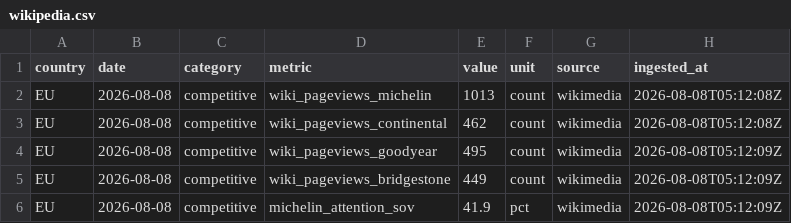
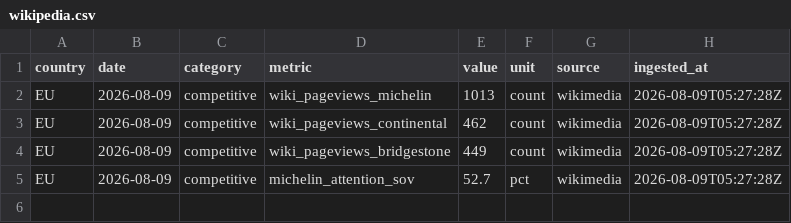
Before and after one commit to Losmaniac/HUB, a CSV file: market-intel/data/out/wikipedia.csv, drawn as a sheet.

```diff
--- a/market-intel/data/out/wikipedia.csv
+++ b/market-intel/data/out/wikipedia.csv
@@ -1,6 +1,5 @@
 country,date,category,metric,value,unit,source,ingested_at
-EU,2026-08-08,competitive,wiki_pageviews_michelin,1013,count,wikimedia,2026-08-08T05:12:08Z
-EU,2026-08-08,competitive,wiki_pageviews_continental,462,count,wikimedia,2026-08-08T05:12:08Z
-EU,2026-08-08,competitive,wiki_pageviews_goodyear,495,count,wikimedia,2026-08-08T05:12:09Z
-EU,2026-08-08,competitive,wiki_pageviews_bridgestone,449,count,wikimedia,2026-08-08T05:12:09Z
-EU,2026-08-08,competitive,michelin_attention_sov,41.9,pct,wikimedia,2026-08-08T05:12:09Z
+EU,2026-08-09,competitive,wiki_pageviews_michelin,1013,count,wikimedia,2026-08-09T05:27:28Z
+EU,2026-08-09,competitive,wiki_pageviews_continental,462,count,wikimedia,2026-08-09T05:27:28Z
+EU,2026-08-09,competitive,wiki_pageviews_bridgestone,449,count,wikimedia,2026-08-09T05:27:28Z
+EU,2026-08-09,competitive,michelin_attention_sov,52.7,pct,wikimedia,2026-08-09T05:27:28Z
```
Also changed, not shown: market-intel/data/out/eurostat.csv, market-intel/data/out/fuel.csv, 4 other files.
